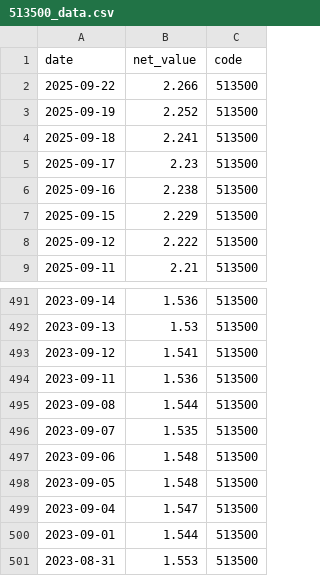
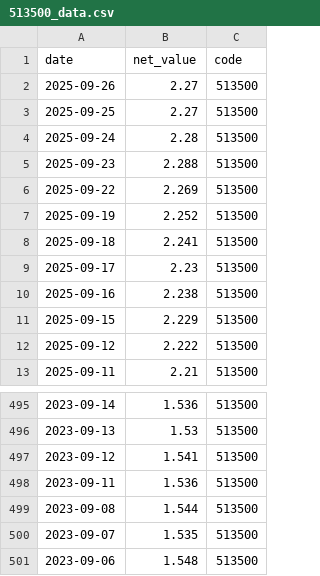
Before and after one commit to mynameissuwei/etf, a CSV file: data/513500_data.csv, drawn as a sheet; only a part is shown, gaps mark what is left out.

```diff
--- a/data/513500_data.csv
+++ b/data/513500_data.csv
@@ -1,3 +1,7 @@
 date,net_value,code
-2025-09-22,2.266,513500
+2025-09-26,2.27,513500
+2025-09-25,2.27,513500
+2025-09-24,2.28,513500
+2025-09-23,2.288,513500
+2025-09-22,2.269,513500
 2025-09-19,2.252,513500
@@ -497,5 +501 @@
 2023-09-06,1.548,513500
-2023-09-05,1.548,513500
-2023-09-04,1.547,513500
-2023-09-01,1.544,513500
-2023-08-31,1.553,513500
```
Also changed, not shown: analysis_results/backtest_results.csv, data/159509_data.csv, 11 other files.
